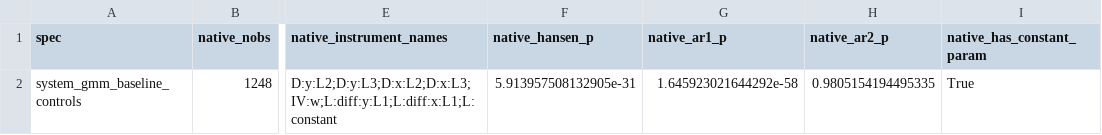
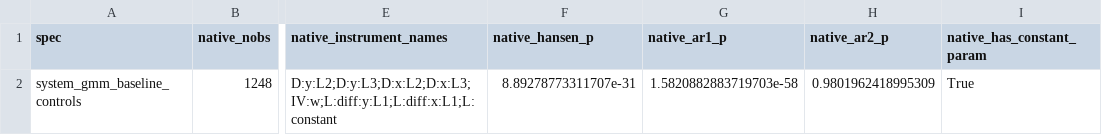
Before and after one commit to Akanom/systemgmmkit, a CSV file: artifacts/parity/xtabond2/native_system_gmm_diagnostics.csv, drawn as a sheet; only a part is shown, gaps mark what is left out; the diff names each change by its address in the sheet, - before the commit and + after, or states it on an @@ line.

Commit message:
Diagnose System GMM IV equation scope against xtabond2

```diff
--- a/artifacts/parity/xtabond2/native_system_gmm_diagnostics.csv
+++ b/artifacts/parity/xtabond2/native_system_gmm_diagnostics.csv
-F2 (native_hansen_p): 5.913957508132905e-31
+F2 (native_hansen_p): 8.89278773311707e-31
-G2 (native_ar1_p): 1.645923021644292e-58
+G2 (native_ar1_p): 1.5820882883719703e-58
-H2 (native_ar2_p): 0.9805154194495335
+H2 (native_ar2_p): 0.9801962418995309
```
Also changed, not shown: 33 other files.
